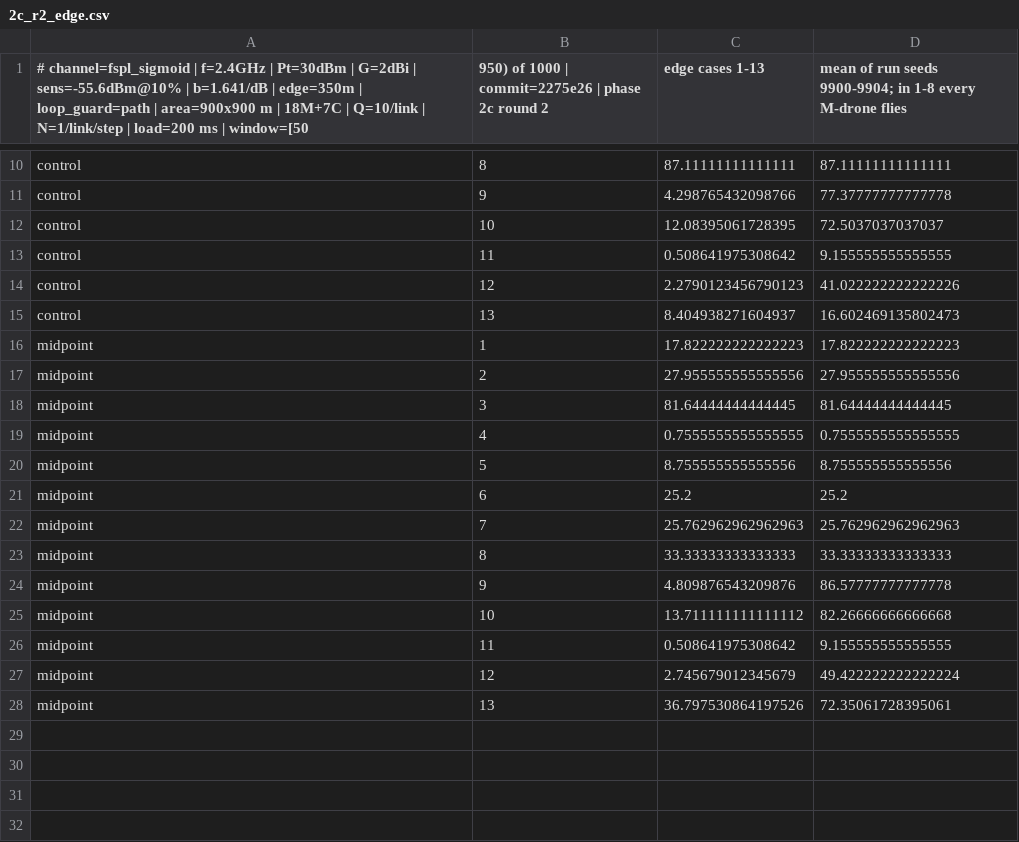
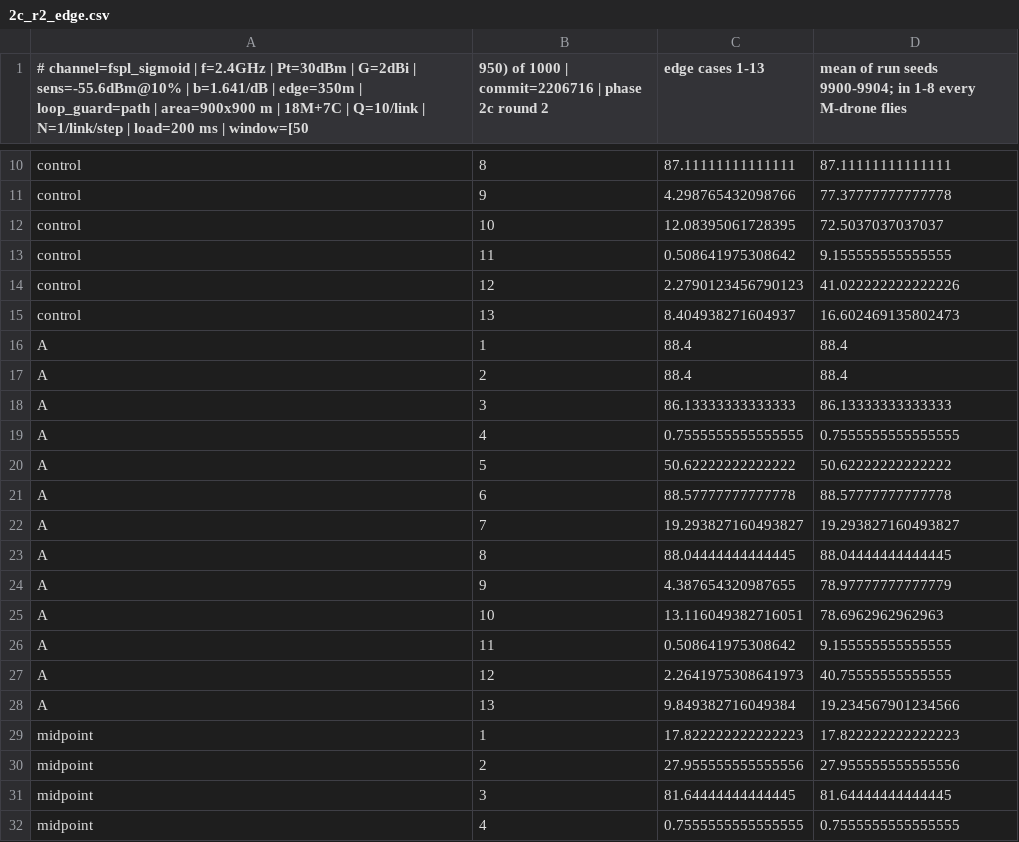
Before and after one commit to zinaassi/fanet-rl-routing, a CSV file: rl_sim/out/2c_r2_edge.csv, drawn as a sheet; only a part is shown, gaps mark what is left out; the shorter side is filled out with more unchanged rows; the diff names each change by its address in the sheet, - before the commit and + after, or states it on an @@ line.

```diff
--- a/rl_sim/out/2c_r2_edge.csv
+++ b/rl_sim/out/2c_r2_edge.csv
-B1: …1000 | commit=2275e26 | phase…
+B1: …1000 | commit=2206716 | phase…
+row 16: A | 1 | 88.4 | 88.4
+row 17: A | 2 | 88.4 | 88.4
+row 18: A | 3 | 86.13333333333333 | 86.13333333333333
+row 19: A | 4 | 0.7555555555555555 | 0.7555555555555555
+row 20: A | 5 | 50.62222222222222 | 50.62222222222222
+row 21: A | 6 | 88.57777777777778 | 88.57777777777778
+row 22: A | 7 | 19.293827160493827 | 19.293827160493827
+row 23: A | 8 | 88.04444444444445 | 88.04444444444445
+row 24: A | 9 | 4.387654320987655 | 78.97777777777779
+row 25: A | 10 | 13.116049382716051 | 78.6962962962963
+row 26: A | 11 | 0.508641975308642 | 9.155555555555555
+row 27: A | 12 | 2.2641975308641973 | 40.75555555555555
+row 28: A | 13 | 9.849382716049384 | 19.234567901234566
```
Also changed, not shown: rl_sim/out/2c_r2_by_type.csv, rl_sim/out/2c_r2_paired.csv, 14 other files.
